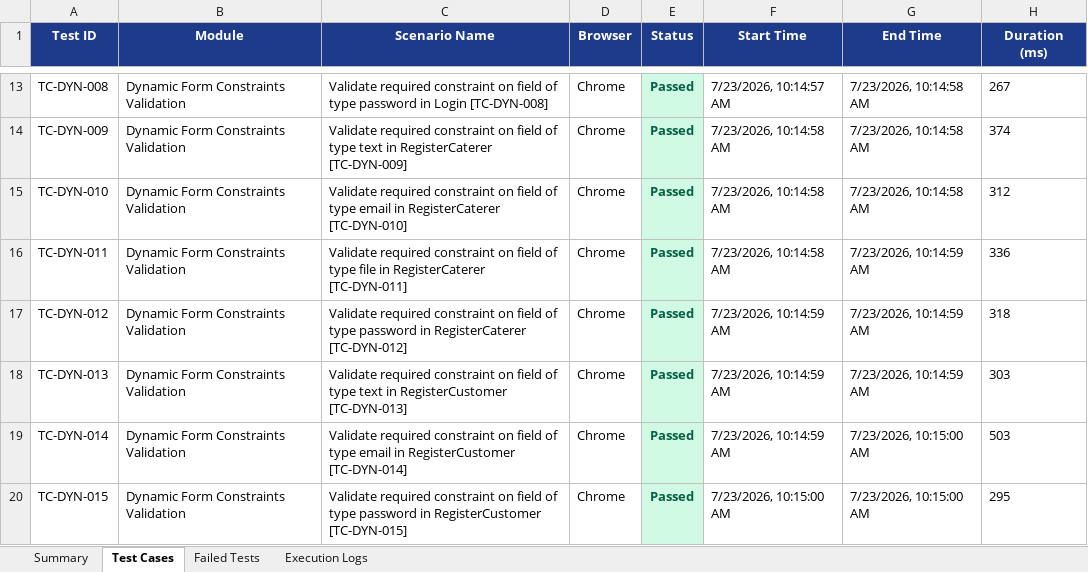
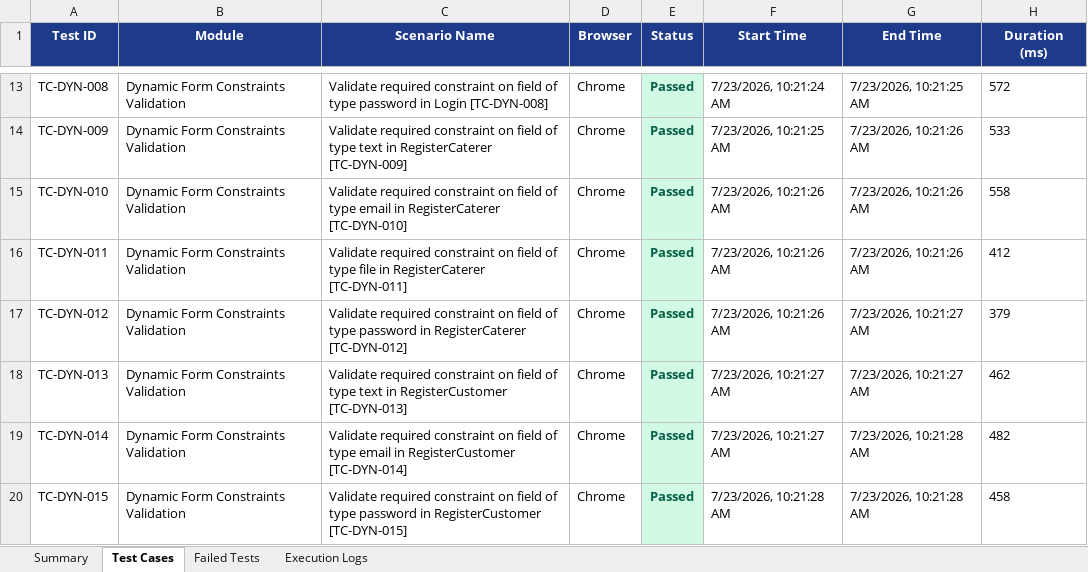
Before and after one commit to saimrudula2087/PDD-BULKYO, an Excel workbook: excel/E2E_Report.xlsx, sheet Test Cases, drawn as a sheet; only a part is shown, gaps mark what is left out; values as stored, in another font and other column widths than the file's, no borders; the diff covers the shown part only; the diff names each change by its address in the sheet, - before the commit and + after, or states it on an @@ line.

```diff
--- a/excel/E2E_Report.xlsx (sheet Test Cases)
+++ b/excel/E2E_Report.xlsx (sheet Test Cases)
-F13 (Start Time): 7/23/2026, 10:14:57 AM
+F13 (Start Time): 7/23/2026, 10:21:24 AM
-G13 (End Time): 7/23/2026, 10:14:58 AM
+G13 (End Time): 7/23/2026, 10:21:25 AM
-H13 (Duration (ms)): 267
+H13 (Duration (ms)): 572
-F14 (Start Time): 7/23/2026, 10:14:58 AM
+F14 (Start Time): 7/23/2026, 10:21:25 AM
-G14:G15 (End Time): 7/23/2026, 10:14:58 AM
+G14:G15 (End Time): 7/23/2026, 10:21:26 AM
-H14 (Duration (ms)): 374
+H14 (Duration (ms)): 533
-F15:F16 (Start Time): 7/23/2026, 10:14:58 AM
+F15:F16 (Start Time): 7/23/2026, 10:21:26 AM
-H15 (Duration (ms)): 312
+H15 (Duration (ms)): 558
-G16 (End Time): 7/23/2026, 10:14:59 AM
+G16 (End Time): 7/23/2026, 10:21:26 AM
-H16 (Duration (ms)): 336
+H16 (Duration (ms)): 412
-F17 (Start Time): 7/23/2026, 10:14:59 AM
+F17 (Start Time): 7/23/2026, 10:21:26 AM
-G17:G18 (End Time): 7/23/2026, 10:14:59 AM
+G17:G18 (End Time): 7/23/2026, 10:21:27 AM
-H17 (Duration (ms)): 318
+H17 (Duration (ms)): 379
-F18:F19 (Start Time): 7/23/2026, 10:14:59 AM
+F18:F19 (Start Time): 7/23/2026, 10:21:27 AM
-H18 (Duration (ms)): 303
+H18 (Duration (ms)): 462
-G19:G20 (End Time): 7/23/2026, 10:15:00 AM
+G19:G20 (End Time): 7/23/2026, 10:21:28 AM
-H19 (Duration (ms)): 503
+H19 (Duration (ms)): 482
-F20 (Start Time): 7/23/2026, 10:15:00 AM
+F20 (Start Time): 7/23/2026, 10:21:28 AM
-H20 (Duration (ms)): 295
+H20 (Duration (ms)): 458
```
Also changed, not shown: 33 edited cells elsewhere in this sheet, sheet Execution Logs, sheet Summary, 3 other files.
